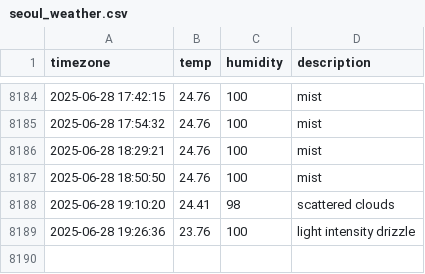
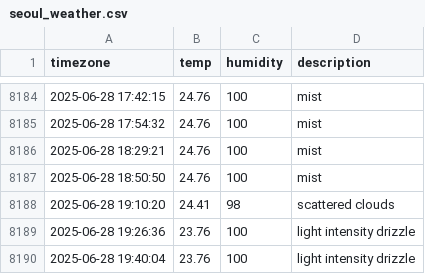
Before and after one commit to sangyong216/seoul_weather, a CSV file: seoul_weather.csv, drawn as a sheet; only a part is shown, gaps mark what is left out; the diff names each change by its address in the sheet, - before the commit and + after, or states it on an @@ line.

```diff
--- a/seoul_weather.csv
+++ b/seoul_weather.csv
+row 8190: 2025-06-28 19:40:04 | 23.76 | 100 | light intensity drizzle
```
